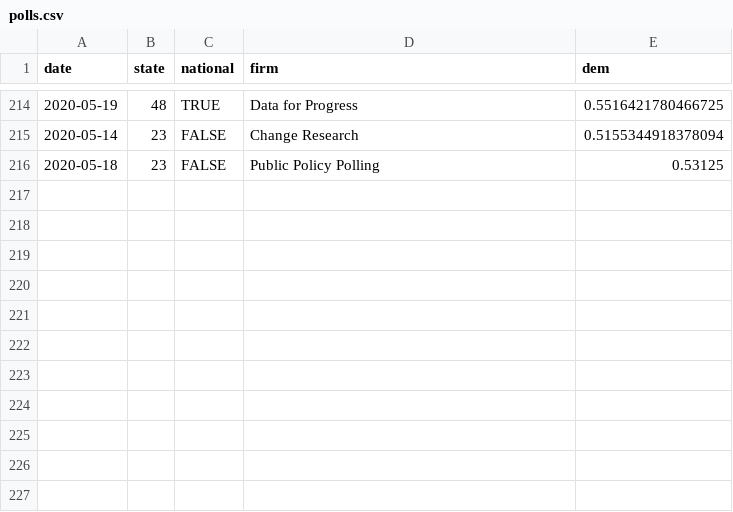
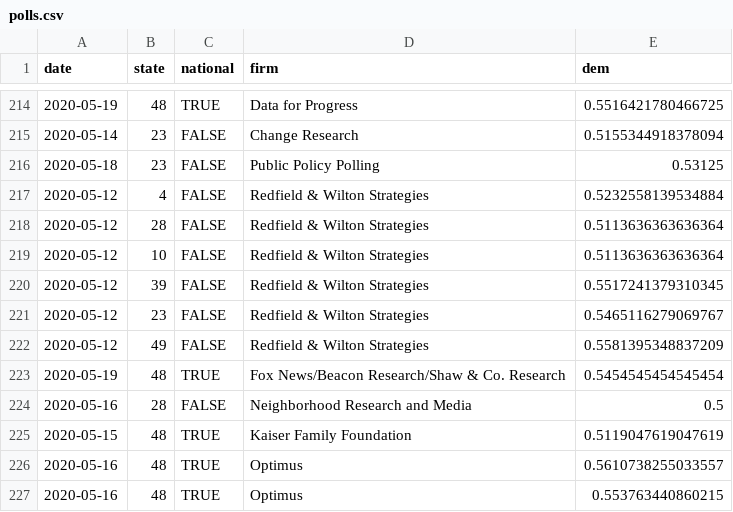
Before and after one commit to CoryMcCartan/president, a CSV file: docs/polls.csv, drawn as a sheet; only a part is shown, gaps mark what is left out.

```diff
--- a/docs/polls.csv
+++ b/docs/polls.csv
@@ -216 +216,12 @@ date,state,national,firm,dem
 2020-05-18,23,FALSE,Public Policy Polling,0.53125
+2020-05-12,4,FALSE,Redfield & Wilton Strategies,0.5232558139534884
+2020-05-12,28,FALSE,Redfield & Wilton Strategies,0.5113636363636364
+2020-05-12,10,FALSE,Redfield & Wilton Strategies,0.5113636363636364
+2020-05-12,39,FALSE,Redfield & Wilton Strategies,0.5517241379310345
+2020-05-12,23,FALSE,Redfield & Wilton Strategies,0.5465116279069767
+2020-05-12,49,FALSE,Redfield & Wilton Strategies,0.5581395348837209
+2020-05-19,48,TRUE,Fox News/Beacon Research/Shaw & Co. Research,0.5454545454545454
+2020-05-16,28,FALSE,Neighborhood Research and Media,0.5
+2020-05-15,48,TRUE,Kaiser Family Foundation,0.5119047619047619
+2020-05-16,48,TRUE,Optimus,0.5610738255033557
+2020-05-16,48,TRUE,Optimus,0.553763440860215
```
Also changed, not shown: docs/history.csv, docs/state_history.csv, 2 other files.
